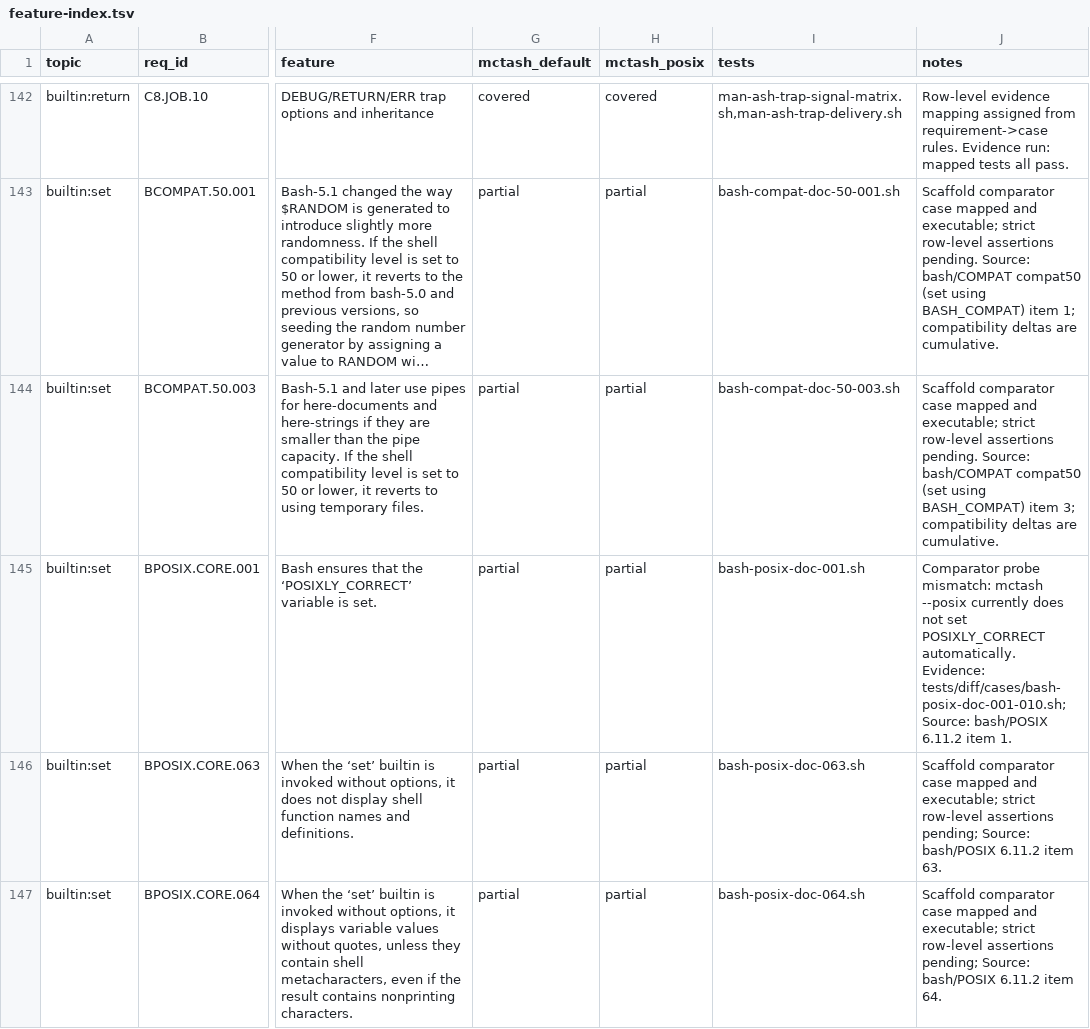
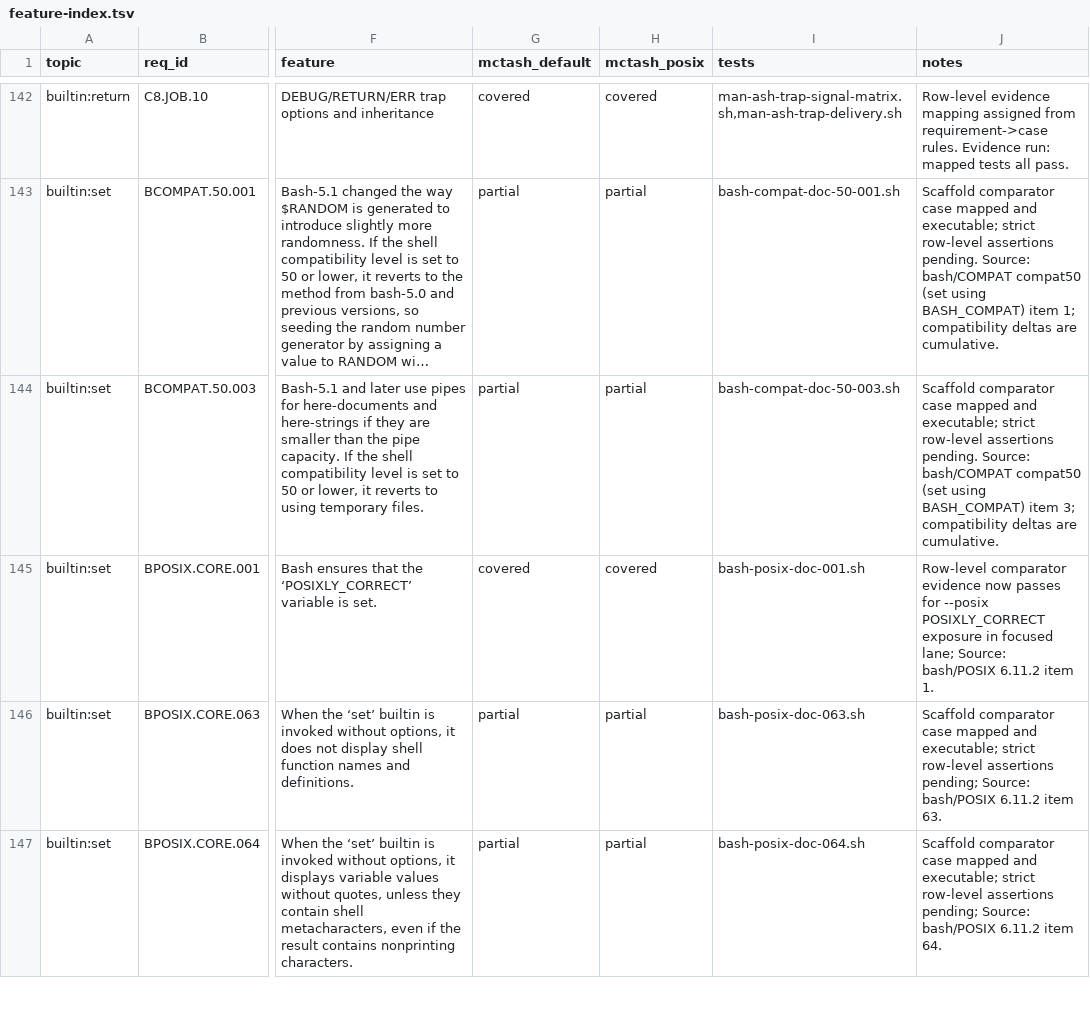
Before and after one commit to samliddicott/mcpash, a TSV file: docs/specs/feature-index.tsv, drawn as a sheet; only a part is shown, gaps mark what is left out; long unchanged cells end in …; the diff covers the shown part only; the diff names each change by its address in the sheet, - before the commit and + after, or states it on an @@ line.

```diff
--- a/docs/specs/feature-index.tsv
+++ b/docs/specs/feature-index.tsv
-G145 (mctash_default): partial
+G145 (mctash_default): covered
-H145 (mctash_posix): partial
+H145 (mctash_posix): covered
-J145 (notes): Comparator probe mismatch: mctash --posix currently does not set POSIXLY_CORRECT automatically. Evidence: tests/diff/cases/bash-posix-doc-001-010.sh; Source: bash/POSIX…
+J145 (notes): Row-level comparator evidence now passes for --posix POSIXLY_CORRECT exposure in focused lane; Source: bash/POSIX…
```
Also changed, not shown: 6 edited cells elsewhere in this file, docs/specs/bash-posix-mode-implementation-matrix.tsv, docs/specs/feature-gap-board.tsv, 2 other files.
